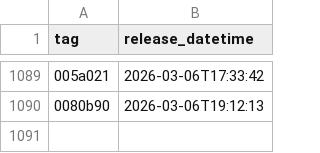
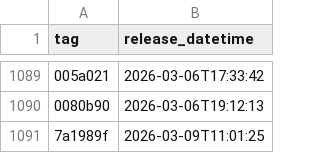
Before and after one commit to NHSDigital/prescriptionsforpatients, a CSV file: _data/internal-dev_deployments.csv, drawn as a sheet; only a part is shown, gaps mark what is left out; the diff names each change by its address in the sheet, - before the commit and + after, or states it on an @@ line.

```diff
--- a/_data/internal-dev_deployments.csv
+++ b/_data/internal-dev_deployments.csv
+row 1091: 7a1989f | 2026-03-09T11:01:25
```
Also changed, not shown: 1 other file.
